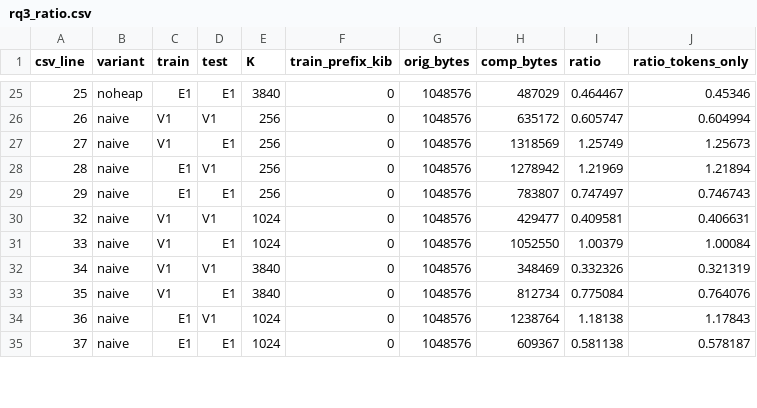
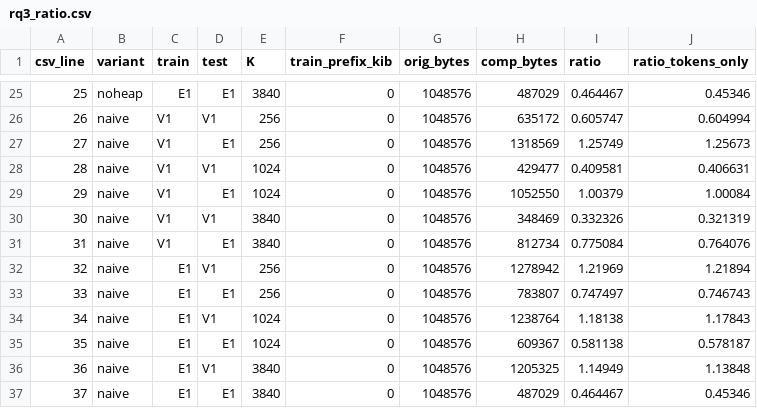
Before and after one commit to TranChauHoangNam/Group4_CSD203_Compressing_project, a CSV file: rq3/out/rq3_ratio.csv, drawn as a sheet; only a part is shown, gaps mark what is left out; the diff covers the shown part only.

```diff
--- a/rq3/out/rq3_ratio.csv
+++ b/rq3/out/rq3_ratio.csv
@@ -27,9 +27,11 @@ csv_line,variant,train,test,K,train_prefix_kib,orig_bytes,comp_bytes,ratio,ratio
 27,naive,V1,E1,256,0,1048576,1318569,1.25749,1.25673
-28,naive,E1,V1,256,0,1048576,1278942,1.21969,1.21894
-29,naive,E1,E1,256,0,1048576,783807,0.747497,0.746743
-32,naive,V1,V1,1024,0,1048576,429477,0.409581,0.406631
-33,naive,V1,E1,1024,0,1048576,1052550,1.00379,1.00084
-34,naive,V1,V1,3840,0,1048576,348469,0.332326,0.321319
-35,naive,V1,E1,3840,0,1048576,812734,0.775084,0.764076
-36,naive,E1,V1,1024,0,1048576,1238764,1.18138,1.17843
-37,naive,E1,E1,1024,0,1048576,609367,0.581138,0.578187
+28,naive,V1,V1,1024,0,1048576,429477,0.409581,0.406631
+29,naive,V1,E1,1024,0,1048576,1052550,1.00379,1.00084
+30,naive,V1,V1,3840,0,1048576,348469,0.332326,0.321319
+31,naive,V1,E1,3840,0,1048576,812734,0.775084,0.764076
+32,naive,E1,V1,256,0,1048576,1278942,1.21969,1.21894
+33,naive,E1,E1,256,0,1048576,783807,0.747497,0.746743
+34,naive,E1,V1,1024,0,1048576,1238764,1.18138,1.17843
+35,naive,E1,E1,1024,0,1048576,609367,0.581138,0.578187
+36,naive,E1,V1,3840,0,1048576,1205325,1.14949,1.13848
+37,naive,E1,E1,3840,0,1048576,487029,0.464467,0.45346
```
Also changed, not shown: 2 removed rows elsewhere in this file, results/results_rq3.csv, rq3/out/rq3_cross_gap.csv, 29 other files.
